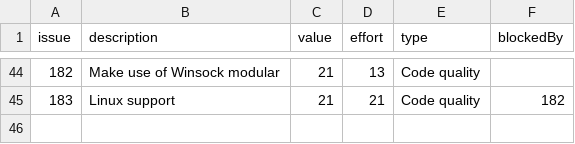
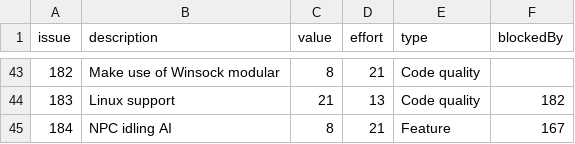
Before and after one commit to timgurto/Hellas, a CSV file: doc/backlog/backlog.csv, drawn as a sheet; only a part is shown, gaps mark what is left out; the diff covers the shown part only.

```diff
--- a/doc/backlog/backlog.csv
+++ b/doc/backlog/backlog.csv
@@ -44,2 +43,3 @@ issue,description,value,effort,type,blockedBy
-182,Make use of Winsock modular,21,13,Code quality,
-183,Linux support,21,21,Code quality,182
+182,Make use of Winsock modular,8,21,Code quality,
+183,Linux support,21,13,Code quality,182
+184,NPC idling AI,8,21,Feature,167
```
Also changed, not shown: 1 removed row and 70 edited cells elsewhere in this file, 2 other files.
